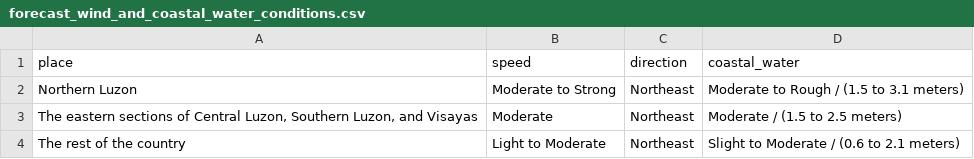
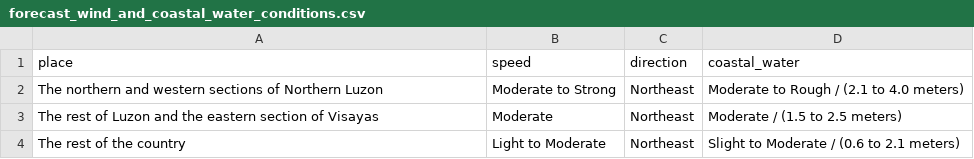
Before and after one commit to christianebacani/PAGASA-Weather-Data-Pipeline, a CSV file: data/stage/daily_weather_forecast/forecast_wind_and_coastal_water_conditions.csv, drawn as a sheet.

```diff
--- a/data/stage/daily_weather_forecast/forecast_wind_and_coastal_water_conditions.csv
+++ b/data/stage/daily_weather_forecast/forecast_wind_and_coastal_water_conditions.csv
@@ -1,4 +1,4 @@
 place,speed,direction,coastal_water
-Northern Luzon,Moderate to Strong,Northeast,Moderate to Rough / (1.5 to 3.1 meters)
-"The eastern sections of Central Luzon, Southern Luzon, and Visayas",Moderate,Northeast,Moderate / (1.5 to 2.5 meters)
+The northern and western sections of Northern Luzon,Moderate to Strong,Northeast,Moderate to Rough / (2.1 to 4.0 meters)
+The rest of Luzon and the eastern section of Visayas,Moderate,Northeast,Moderate / (1.5 to 2.5 meters)
 The rest of the country,Light to Moderate,Northeast,Slight to Moderate / (0.6 to 2.1 meters)
```
Also changed, not shown: data/stage/daily_weather_forecast/forecast_weather_conditions.csv, data/stage/daily_weather_forecast/temperature_and_relative_humidity.csv, 2 other files.
